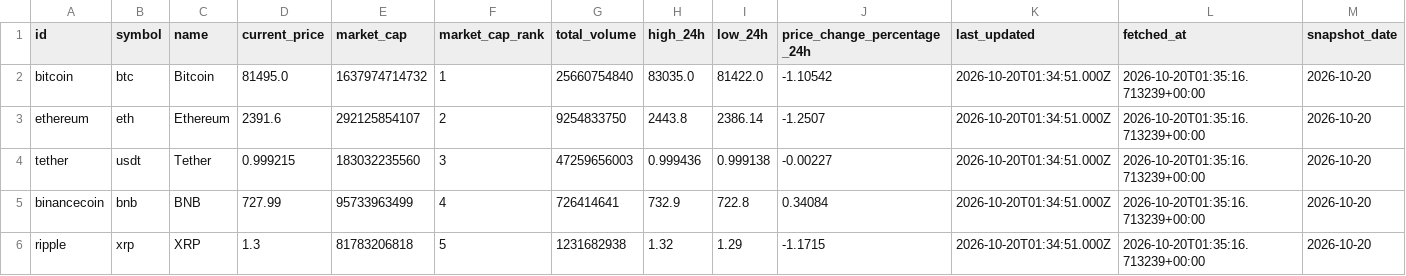
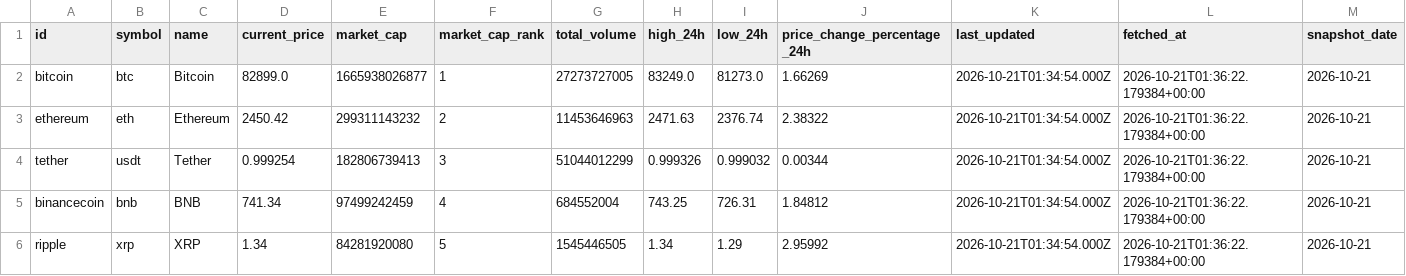
Before and after one commit to JUnelus/PySpark-ETL-and-Analysis-on-Trending-Crypto-Prices, a CSV file: data/crypto_prices.csv, drawn as a sheet; only a part is shown; the diff covers the shown part only.

```diff
--- a/data/crypto_prices.csv
+++ b/data/crypto_prices.csv
@@ -1,6 +1,6 @@
 id,symbol,name,current_price,market_cap,market_cap_rank,total_volume,high_24h,low_24h,price_change_percentage_24h,last_updated,fetched_at,snapshot_date
-bitcoin,btc,Bitcoin,81495.0,1637974714732,1,25660754840,83035.0,81422.0,-1.10542,2026-10-20T01:34:51.000Z,2026-10-20T01:35:16.713239+00:00,2026-10-20
-ethereum,eth,Ethereum,2391.6,292125854107,2,9254833750,2443.8,2386.14,-1.2507,2026-10-20T01:34:51.000Z,2026-10-20T01:35:16.713239+00:00,2026-10-20
-tether,usdt,Tether,0.999215,183032235560,3,47259656003,0.999436,0.999138,-0.00227,2026-10-20T01:34:51.000Z,2026-10-20T01:35:16.713239+00:00,2026-10-20
-binancecoin,bnb,BNB,727.99,95733963499,4,726414641,732.9,722.8,0.34084,2026-10-20T01:34:51.000Z,2026-10-20T01:35:16.713239+00:00,2026-10-20
-ripple,xrp,XRP,1.3,81783206818,5,1231682938,1.32,1.29,-1.1715,2026-10-20T01:34:51.000Z,2026-10-20T01:35:16.713239+00:00,2026-10-20
+bitcoin,btc,Bitcoin,82899.0,1665938026877,1,27273727005,83249.0,81273.0,1.66269,2026-10-21T01:34:54.000Z,2026-10-21T01:36:22.179384+00:00,2026-10-21
+ethereum,eth,Ethereum,2450.42,299311143232,2,11453646963,2471.63,2376.74,2.38322,2026-10-21T01:34:54.000Z,2026-10-21T01:36:22.179384+00:00,2026-10-21
+tether,usdt,Tether,0.999254,182806739413,3,51044012299,0.999326,0.999032,0.00344,2026-10-21T01:34:54.000Z,2026-10-21T01:36:22.179384+00:00,2026-10-21
+binancecoin,bnb,BNB,741.34,97499242459,4,684552004,743.25,726.31,1.84812,2026-10-21T01:34:54.000Z,2026-10-21T01:36:22.179384+00:00,2026-10-21
+ripple,xrp,XRP,1.34,84281920080,5,1545446505,1.34,1.29,2.95992,2026-10-21T01:34:54.000Z,2026-10-21T01:36:22.179384+00:00,2026-10-21
```
Also changed, not shown: 90 edited cells elsewhere in this file, data/crypto_prices_history.csv, output/latest_trends.csv, 6 other files.
